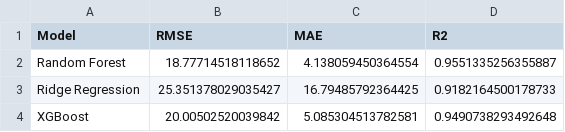
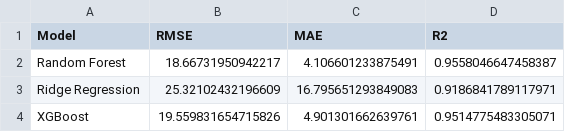
Before and after one commit to UzairAli678/aqi-predictor-lahore, a CSV file: data/model_comparison.csv, drawn as a sheet.

```diff
--- a/data/model_comparison.csv
+++ b/data/model_comparison.csv
@@ -1,4 +1,4 @@
 Model,RMSE,MAE,R2
-Random Forest,18.77714518118652,4.138059450364554,0.9551335256355887
-Ridge Regression,25.351378029035427,16.79485792364425,0.9182164500178733
-XGBoost,20.00502520039842,5.085304513782581,0.9490738293492648
+Random Forest,18.66731950942217,4.106601233875491,0.9558046647458387
+Ridge Regression,25.32102432196609,16.795651293849083,0.9186841789117971
+XGBoost,19.559831654715826,4.901301662639761,0.9514775483305071
```
Also changed, not shown: 4 other files.
